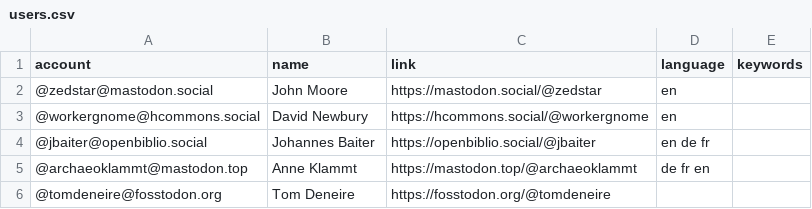
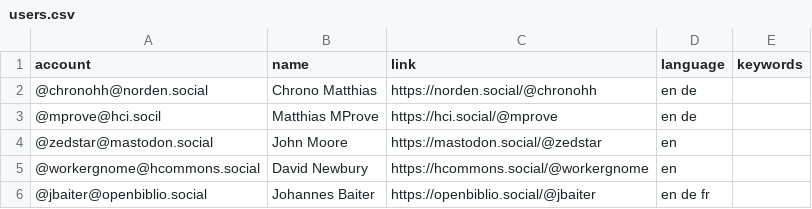
Before and after one commit to julsraemy/mastodiiif, a CSV file: resources/users.csv, drawn as a sheet; only a part is shown; the shorter side is filled out with more unchanged rows.

Commit message:
add two entries

```diff
--- a/resources/users.csv
+++ b/resources/users.csv
@@ -1,2 +1,4 @@
 account,name,link,language,keywords
+@chronohh@norden.social,Chrono Matthias,https://norden.social/@chronohh,en de,
+@mprove@hci.socil,Matthias MProve,https://hci.social/@mprove,en de,
 @zedstar@mastodon.social,John Moore,https://mastodon.social/@zedstar,en,
```
